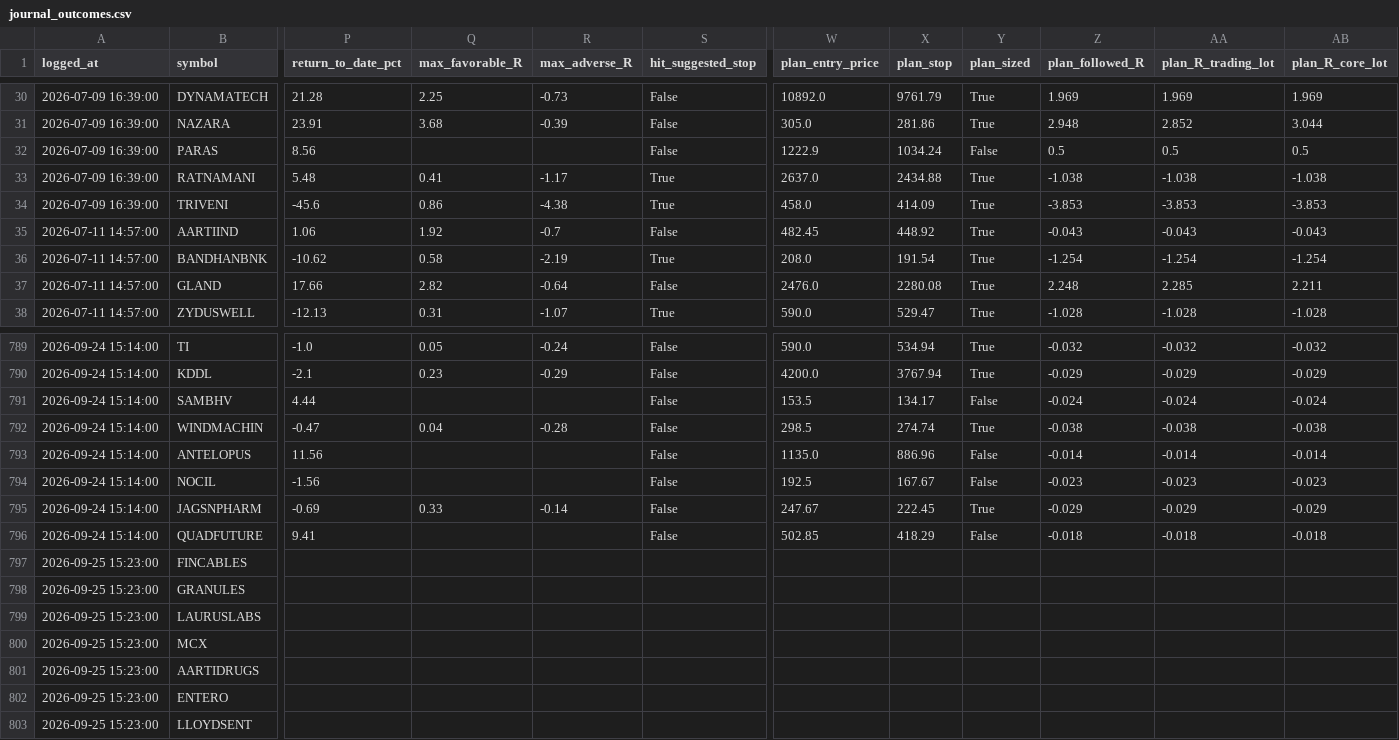
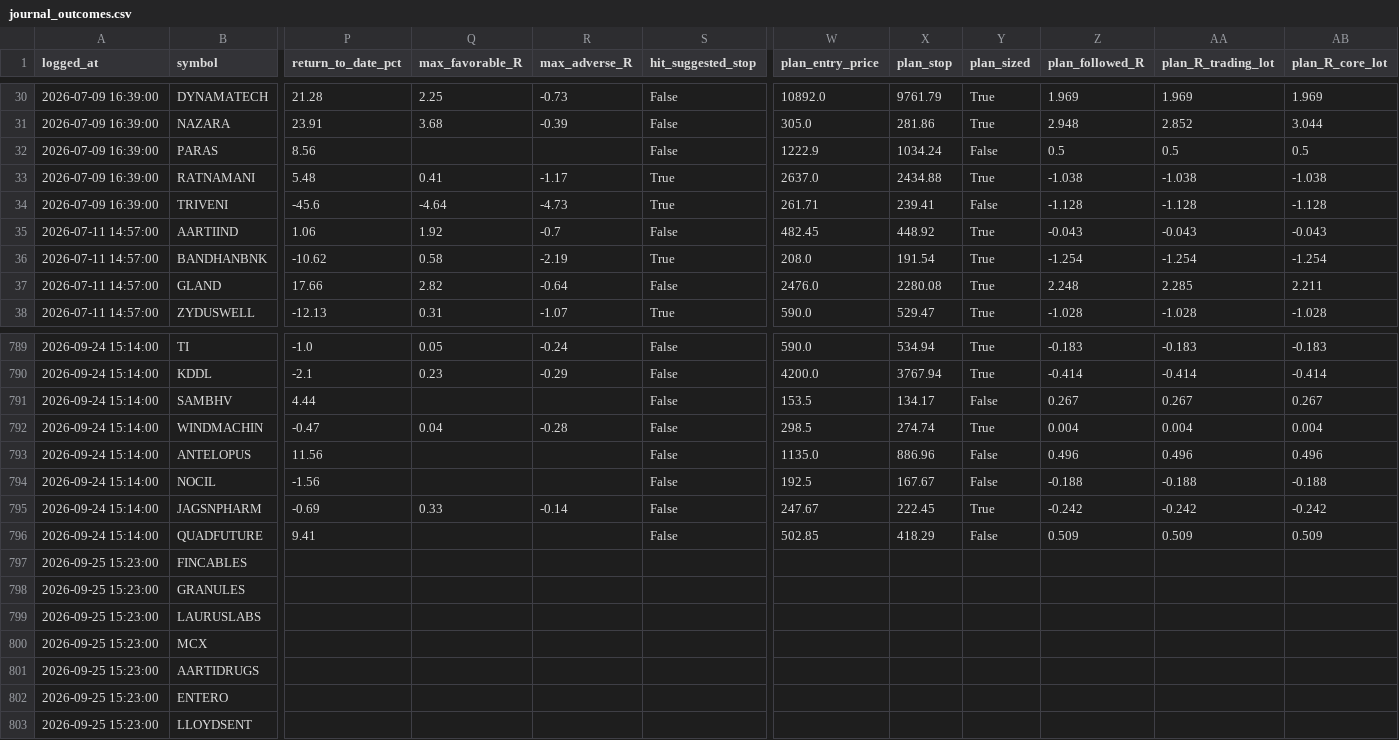
Before and after one commit to kartikeyaav/Golden-Stock, a CSV file: multibagger_screener/multibagger_screener/journal/journal_outcomes.csv, drawn as a sheet; only a part is shown, gaps mark what is left out; the diff covers the shown part only; the diff names each change by its address in the sheet, - before the commit and + after, or states it on an @@ line.

```diff
--- a/multibagger_screener/multibagger_screener/journal/journal_outcomes.csv
+++ b/multibagger_screener/multibagger_screener/journal/journal_outcomes.csv
-Q34 (max_favorable_R): 0.86
+Q34 (max_favorable_R): -4.64
-R34 (max_adverse_R): -4.38
+R34 (max_adverse_R): -4.73
-W34 (plan_entry_price): 458.0
+W34 (plan_entry_price): 261.71
-X34 (plan_stop): 414.09
+X34 (plan_stop): 239.41
-Y34 (plan_sized): True
+Y34 (plan_sized): False
-Z34 (plan_followed_R): -3.853
+Z34 (plan_followed_R): -1.128
-AA34 (plan_R_trading_lot): -3.853
+AA34 (plan_R_trading_lot): -1.128
-AB34 (plan_R_core_lot): -3.853
+AB34 (plan_R_core_lot): -1.128
-Z789 (plan_followed_R): -0.032
+Z789 (plan_followed_R): -0.183
-AA789 (plan_R_trading_lot): -0.032
+AA789 (plan_R_trading_lot): -0.183
-AB789 (plan_R_core_lot): -0.032
+AB789 (plan_R_core_lot): -0.183
-Z790 (plan_followed_R): -0.029
+Z790 (plan_followed_R): -0.414
-AA790 (plan_R_trading_lot): -0.029
+AA790 (plan_R_trading_lot): -0.414
-AB790 (plan_R_core_lot): -0.029
+AB790 (plan_R_core_lot): -0.414
-Z791 (plan_followed_R): -0.024
+Z791 (plan_followed_R): 0.267
-AA791 (plan_R_trading_lot): -0.024
+AA791 (plan_R_trading_lot): 0.267
-AB791 (plan_R_core_lot): -0.024
+AB791 (plan_R_core_lot): 0.267
-Z792 (plan_followed_R): -0.038
+Z792 (plan_followed_R): 0.004
-AA792 (plan_R_trading_lot): -0.038
+AA792 (plan_R_trading_lot): 0.004
-AB792 (plan_R_core_lot): -0.038
+AB792 (plan_R_core_lot): 0.004
-Z793 (plan_followed_R): -0.014
+Z793 (plan_followed_R): 0.496
-AA793 (plan_R_trading_lot): -0.014
+AA793 (plan_R_trading_lot): 0.496
-AB793 (plan_R_core_lot): -0.014
+AB793 (plan_R_core_lot): 0.496
-Z794 (plan_followed_R): -0.023
+Z794 (plan_followed_R): -0.188
-AA794 (plan_R_trading_lot): -0.023
+AA794 (plan_R_trading_lot): -0.188
-AB794 (plan_R_core_lot): -0.023
+AB794 (plan_R_core_lot): -0.188
-Z795 (plan_followed_R): -0.029
+Z795 (plan_followed_R): -0.242
-AA795 (plan_R_trading_lot): -0.029
+AA795 (plan_R_trading_lot): -0.242
-AB795 (plan_R_core_lot): -0.029
+AB795 (plan_R_core_lot): -0.242
-Z796 (plan_followed_R): -0.018
+Z796 (plan_followed_R): 0.509
-AA796 (plan_R_trading_lot): -0.018
+AA796 (plan_R_trading_lot): 0.509
-AB796 (plan_R_core_lot): -0.018
+AB796 (plan_R_core_lot): 0.509
```
Also changed, not shown: 64 edited cells elsewhere in this file, multibagger_screener/multibagger_screener/focus_list.csv, multibagger_screener/multibagger_screener/fundamentals_flat.csv, 8 other files.
